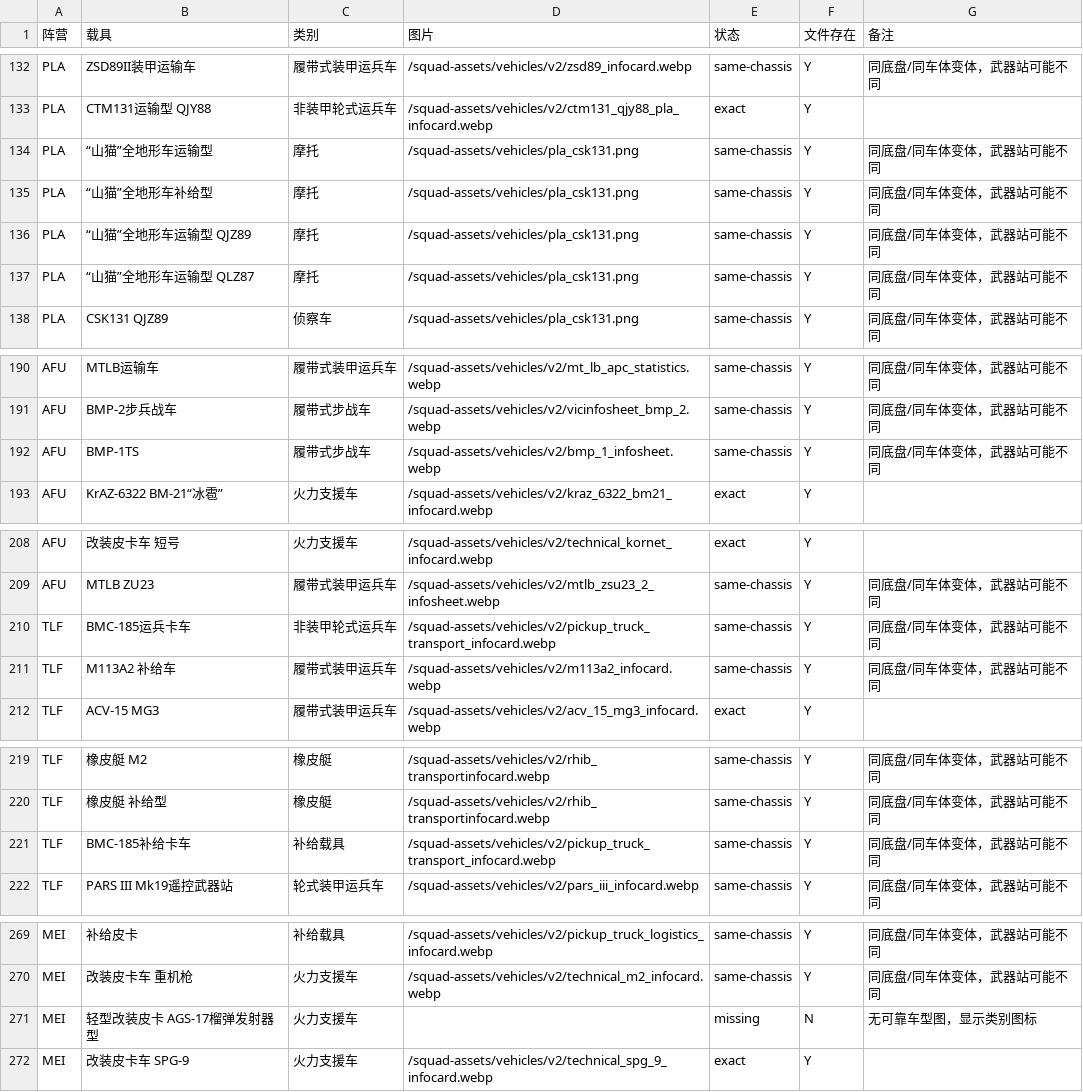
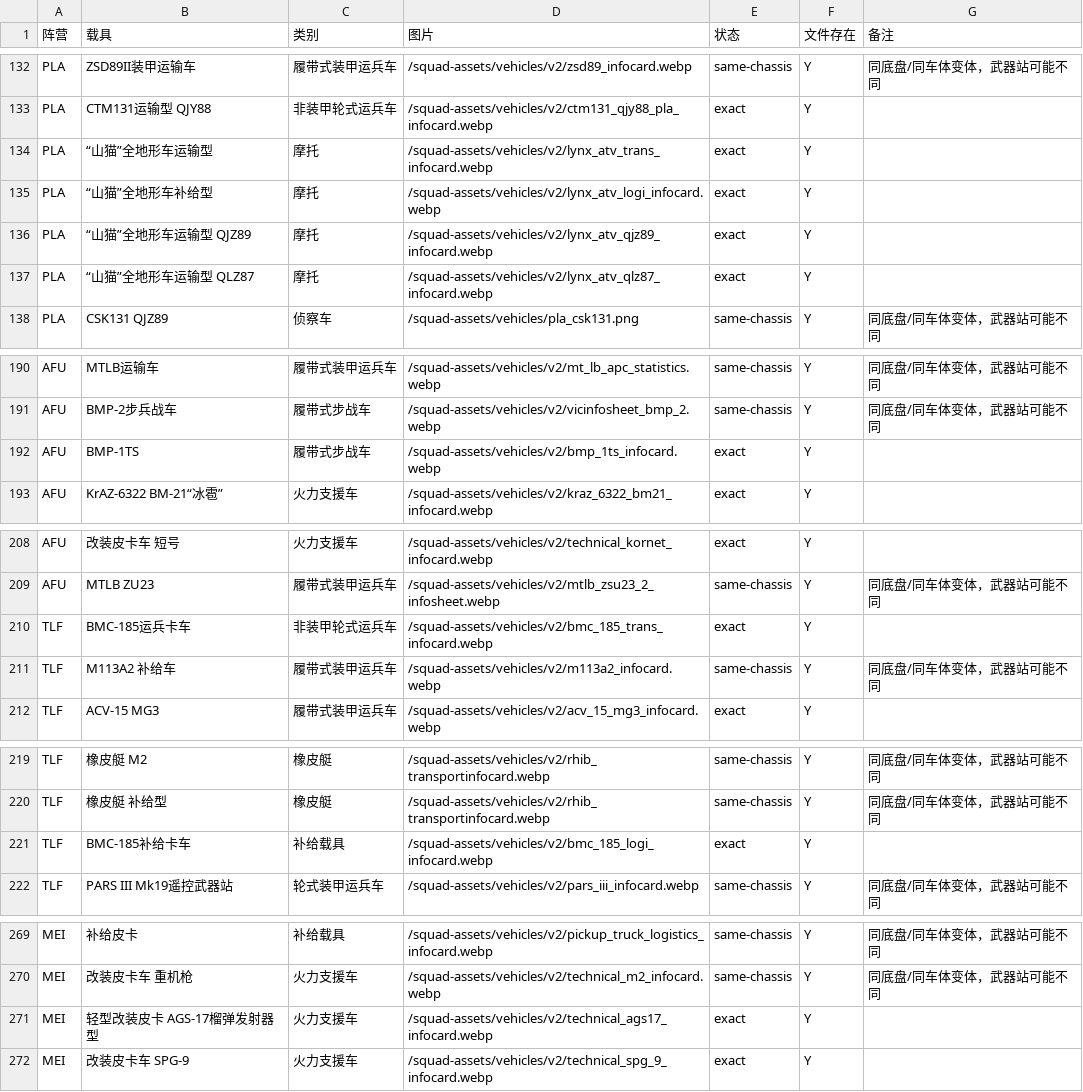
Before and after one commit to wilkinsddvd/FLASH-Game-Community, a CSV file: docs/vehicle-image-audit.csv, drawn as a sheet; only a part is shown, gaps mark what is left out; the diff covers the shown part only.

Commit message:
fix(vehicles): 换 BMC-185/BMP-1TS/山猫/AGS-17/OH-6 侦察型 真实情报卡，审计 missing 归零

```diff
--- a/docs/vehicle-image-audit.csv
+++ b/docs/vehicle-image-audit.csv
@@ -133,6 +133,6 @@
 "PLA","CTM131运输型 QJY88","非装甲轮式运兵车","/squad-assets/vehicles/v2/ctm131_qjy88_pla_infocard.webp","exact","Y",""
-"PLA","“山猫”全地形车运输型","摩托","/squad-assets/vehicles/pla_csk131.png","same-chassis","Y","同底盘/同车体变体，武器站可能不同"
-"PLA","“山猫”全地形车补给型","摩托","/squad-assets/vehicles/pla_csk131.png","same-chassis","Y","同底盘/同车体变体，武器站可能不同"
-"PLA","“山猫”全地形车运输型 QJZ89","摩托","/squad-assets/vehicles/pla_csk131.png","same-chassis","Y","同底盘/同车体变体，武器站可能不同"
-"PLA","“山猫”全地形车运输型 QLZ87","摩托","/squad-assets/vehicles/pla_csk131.png","same-chassis","Y","同底盘/同车体变体，武器站可能不同"
+"PLA","“山猫”全地形车运输型","摩托","/squad-assets/vehicles/v2/lynx_atv_trans_infocard.webp","exact","Y",""
+"PLA","“山猫”全地形车补给型","摩托","/squad-assets/vehicles/v2/lynx_atv_logi_infocard.webp","exact","Y",""
+"PLA","“山猫”全地形车运输型 QJZ89","摩托","/squad-assets/vehicles/v2/lynx_atv_qjz89_infocard.webp","exact","Y",""
+"PLA","“山猫”全地形车运输型 QLZ87","摩托","/squad-assets/vehicles/v2/lynx_atv_qlz87_infocard.webp","exact","Y",""
 "PLA","CSK131 QJZ89","侦察车","/squad-assets/vehicles/pla_csk131.png","same-chassis","Y","同底盘/同车体变体，武器站可能不同"
@@ -191,3 +191,3 @@
 "AFU","BMP-2步兵战车","履带式步战车","/squad-assets/vehicles/v2/vicinfosheet_bmp_2.webp","same-chassis","Y","同底盘/同车体变体，武器站可能不同"
-"AFU","BMP-1TS","履带式步战车","/squad-assets/vehicles/v2/bmp_1_infosheet.webp","same-chassis","Y","同底盘/同车体变体，武器站可能不同"
+"AFU","BMP-1TS","履带式步战车","/squad-assets/vehicles/v2/bmp_1ts_infocard.webp","exact","Y",""
 "AFU","KrAZ-6322 BM-21“冰雹”","火力支援车","/squad-assets/vehicles/v2/kraz_6322_bm21_infocard.webp","exact","Y",""
@@ -209,3 +209,3 @@
 "AFU","MTLB ZU23","履带式装甲运兵车","/squad-assets/vehicles/v2/mtlb_zsu23_2_infosheet.webp","same-chassis","Y","同底盘/同车体变体，武器站可能不同"
-"TLF","BMC-185运兵卡车","非装甲轮式运兵车","/squad-assets/vehicles/v2/pickup_truck_transport_infocard.webp","same-chassis","Y","同底盘/同车体变体，武器站可能不同"
+"TLF","BMC-185运兵卡车","非装甲轮式运兵车","/squad-assets/vehicles/v2/bmc_185_trans_infocard.webp","exact","Y",""
 "TLF","M113A2 补给车","履带式装甲运兵车","/squad-assets/vehicles/v2/m113a2_infocard.webp","same-chassis","Y","同底盘/同车体变体，武器站可能不同"
@@ -220,3 +220,3 @@
 "TLF","橡皮艇 补给型","橡皮艇","/squad-assets/vehicles/v2/rhib_transportinfocard.webp","same-chassis","Y","同底盘/同车体变体，武器站可能不同"
-"TLF","BMC-185补给卡车","补给载具","/squad-assets/vehicles/v2/pickup_truck_transport_infocard.webp","same-chassis","Y","同底盘/同车体变体，武器站可能不同"
+"TLF","BMC-185补给卡车","补给载具","/squad-assets/vehicles/v2/bmc_185_logi_infocard.webp","exact","Y",""
 "TLF","PARS III Mk19遥控武器站","轮式装甲运兵车","/squad-assets/vehicles/v2/pars_iii_infocard.webp","same-chassis","Y","同底盘/同车体变体，武器站可能不同"
@@ -270,3 +270,3 @@
 "MEI","改装皮卡车 重机枪","火力支援车","/squad-assets/vehicles/v2/technical_m2_infocard.webp","same-chassis","Y","同底盘/同车体变体，武器站可能不同"
-"MEI","轻型改装皮卡 AGS-17榴弹发射器型","火力支援车","","missing","N","无可靠车型图，显示类别图标"
+"MEI","轻型改装皮卡 AGS-17榴弹发射器型","火力支援车","/squad-assets/vehicles/v2/technical_ags17_infocard.webp","exact","Y",""
 "MEI","改装皮卡车 SPG-9","火力支援车","/squad-assets/vehicles/v2/technical_spg_9_infocard.webp","exact","Y",""
```
Also changed, not shown: 13 edited cells elsewhere in this file, 13 other files.
